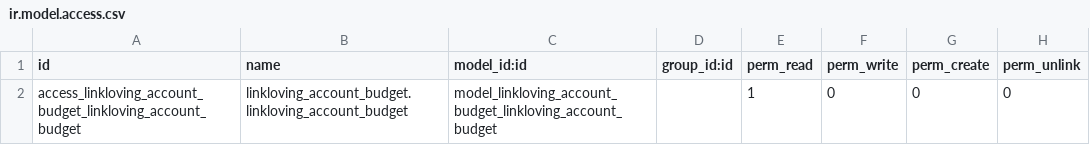
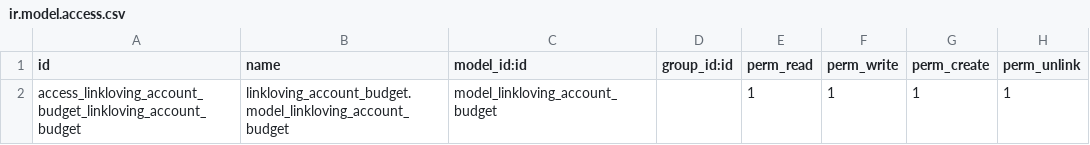
Before and after one commit to iverson2937/linklovingaddons, a CSV file: linkloving_account_budget/security/ir.model.access.csv, drawn as a sheet.

Commit message:
update for budget

```diff
--- a/linkloving_account_budget/security/ir.model.access.csv
+++ b/linkloving_account_budget/security/ir.model.access.csv
@@ -1,2 +1,2 @@
 id,name,model_id:id,group_id:id,perm_read,perm_write,perm_create,perm_unlink
-access_linkloving_account_budget_linkloving_account_budget,linkloving_account_budget.linkloving_account_budget,model_linkloving_account_budget_linkloving_account_budget,,1,0,0,0
+access_linkloving_account_budget_linkloving_account_budget,linkloving_account_budget.model_linkloving_account_budget,model_linkloving_account_budget,,1,1,1,1
```
Also changed, not shown: 5 other files.
